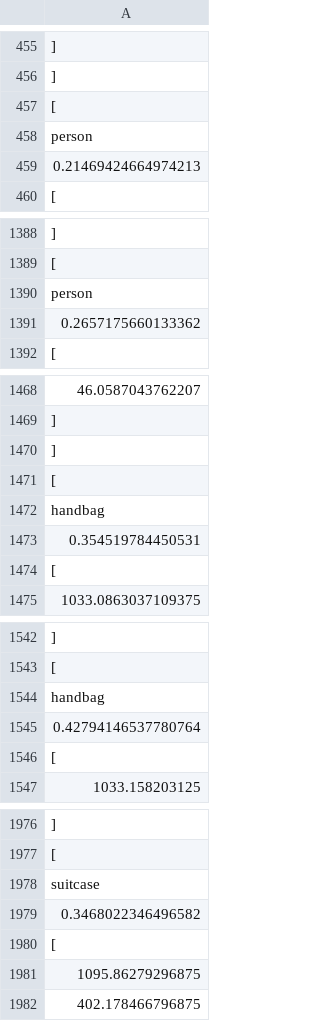
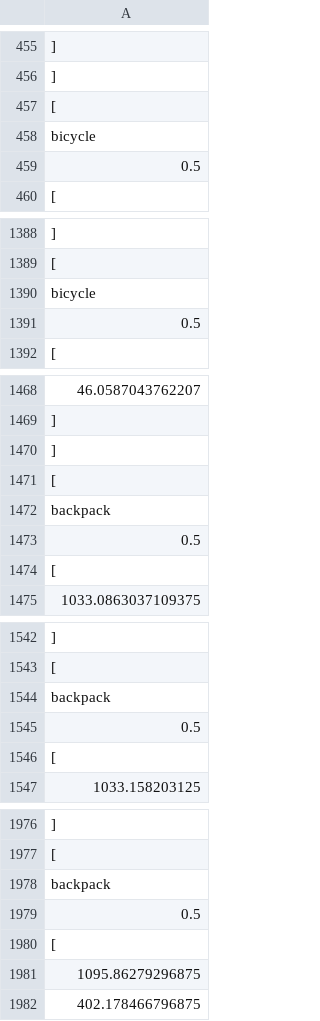
Before and after one commit to zhouzypaul/object-recognition-imu, a CSV file: output/updated_store_iou.csv, drawn as a sheet; only a part is shown, gaps mark what is left out; the diff covers the shown part only.

```diff
--- a/output/updated_store_iou.csv
+++ b/output/updated_store_iou.csv
@@ -457,4 +457,4 @@
     [
-      "person",
-      0.21469424664974213,
+      "bicycle",
+      0.5,
       [
@@ -1389,4 +1389,4 @@
     [
-      "person",
-      0.2657175660133362,
+      "bicycle",
+      0.5,
       [
@@ -1471,4 +1471,4 @@
     [
-      "handbag",
-      0.354519784450531,
+      "backpack",
+      0.5,
       [
@@ -1543,4 +1543,4 @@
     [
-      "handbag",
-      0.42794146537780764,
+      "backpack",
+      0.5,
       [
@@ -1977,4 +1977,4 @@
     [
-      "suitcase",
-      0.3468022346496582,
+      "backpack",
+      0.5,
       [
```
Also changed, not shown: 5 added rows, 5 removed rows and 141 edited cells elsewhere in this file, output/updated_read_iou.csv, 5 other files.
